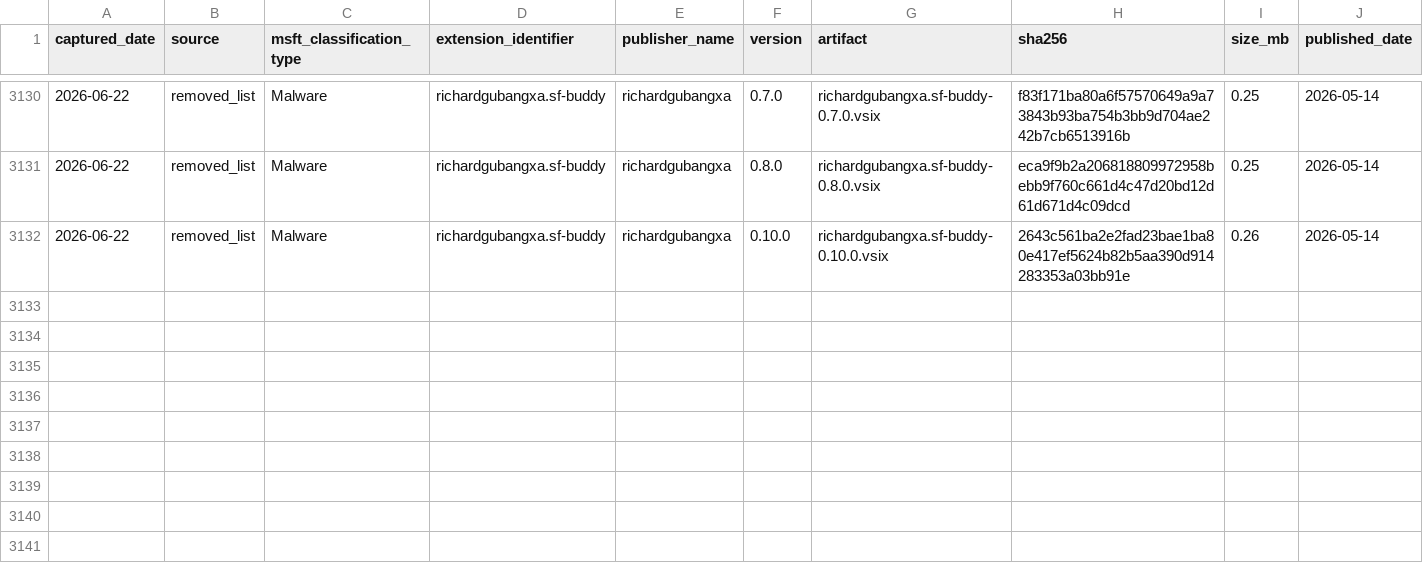
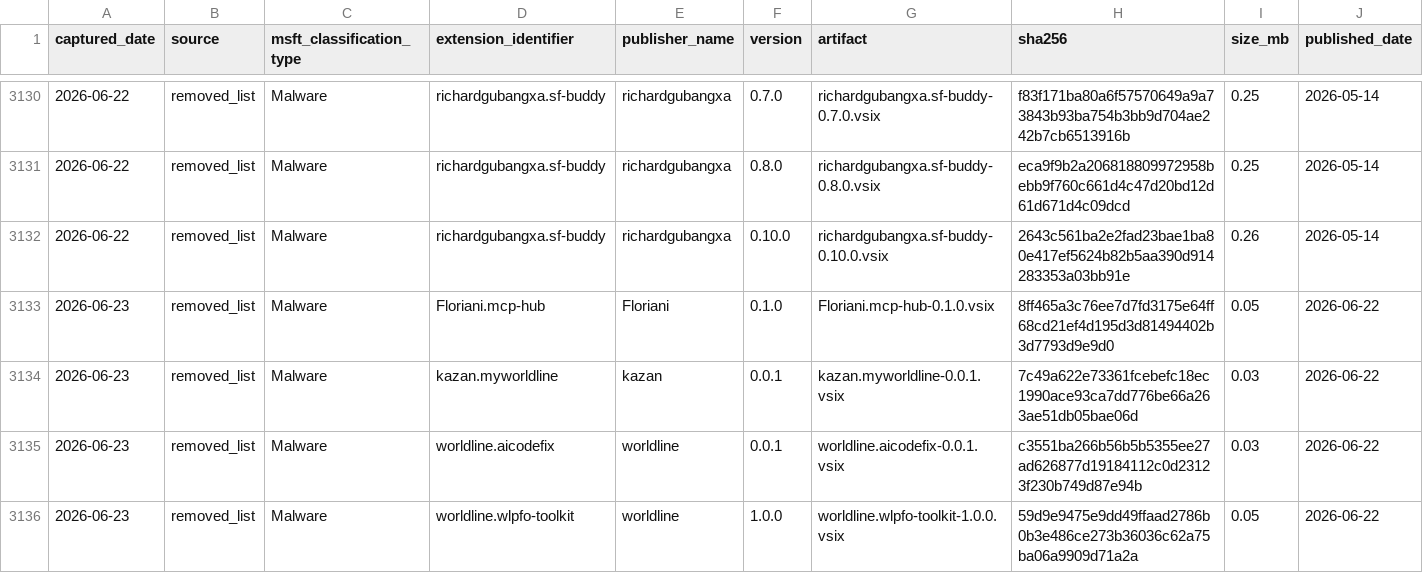
Before and after one commit to kalachkar/vsmex, a CSV file: metadata/vsmex_metadata.csv, drawn as a sheet; only a part is shown, gaps mark what is left out; rows hold the shown columns only; the diff names each change by its address in the sheet, - before the commit and + after, or states it on an @@ line.

Commit message:
sync: +4 metadata rows, 4 VSIX copies

```diff
--- a/metadata/vsmex_metadata.csv
+++ b/metadata/vsmex_metadata.csv
+row 3133: 2026-06-23 | removed_list | Malware | Floriani.mcp-hub | Floriani | 0.1.0 | Floriani.mcp-hub-0.1.0.vsix | 8ff465a3c76ee7d7fd3175e64ff68cd21ef4d195d3d81494402b3d7793d9e9d0 | 0.05 | 2026-06-22
+row 3134: 2026-06-23 | removed_list | Malware | kazan.myworldline | kazan | 0.0.1 | kazan.myworldline-0.0.1.vsix | 7c49a622e73361fcebefc18ec1990ace93ca7dd776be66a263ae51db05bae06d | 0.03 | 2026-06-22
+row 3135: 2026-06-23 | removed_list | Malware | worldline.aicodefix | worldline | 0.0.1 | worldline.aicodefix-0.0.1.vsix | c3551ba266b56b5b5355ee27ad626877d19184112c0d23123f230b749d87e94b | 0.03 | 2026-06-22
+row 3136: 2026-06-23 | removed_list | Malware | worldline.wlpfo-toolkit | worldline | 1.0.0 | worldline.wlpfo-toolkit-1.0.0.vsix | 59d9e9475e9dd49ffaad2786b0b3e486ce273b36036c62a75ba06a9909d71a2a | 0.05 | 2026-06-22
```
